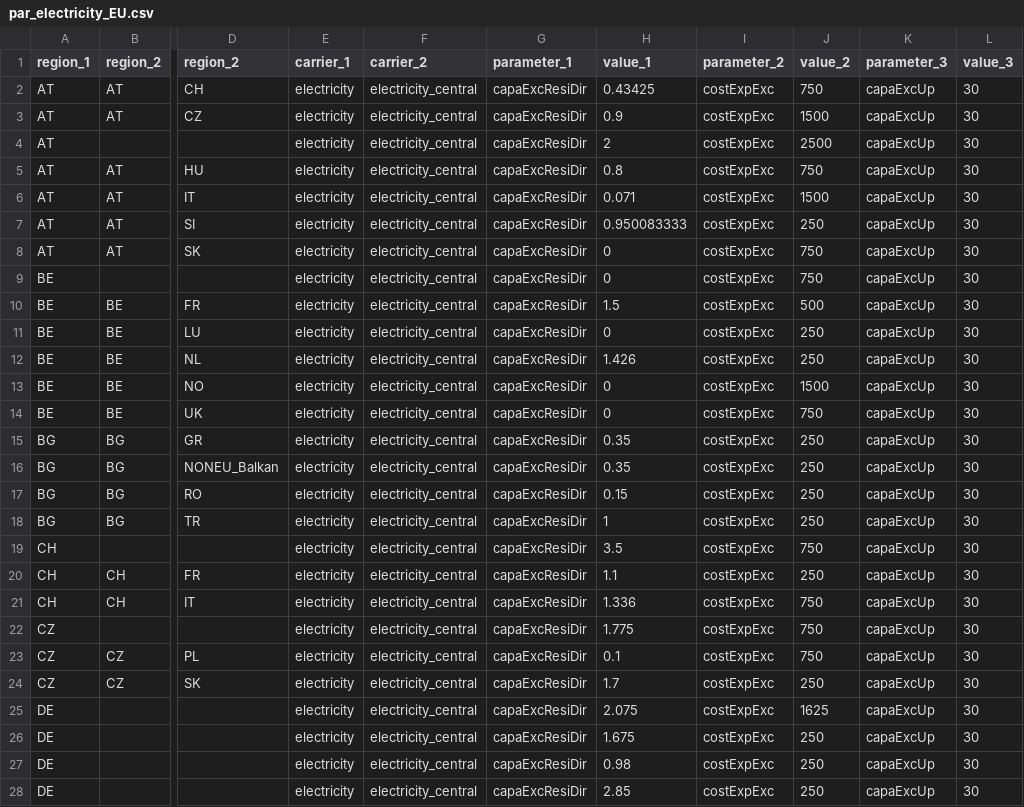
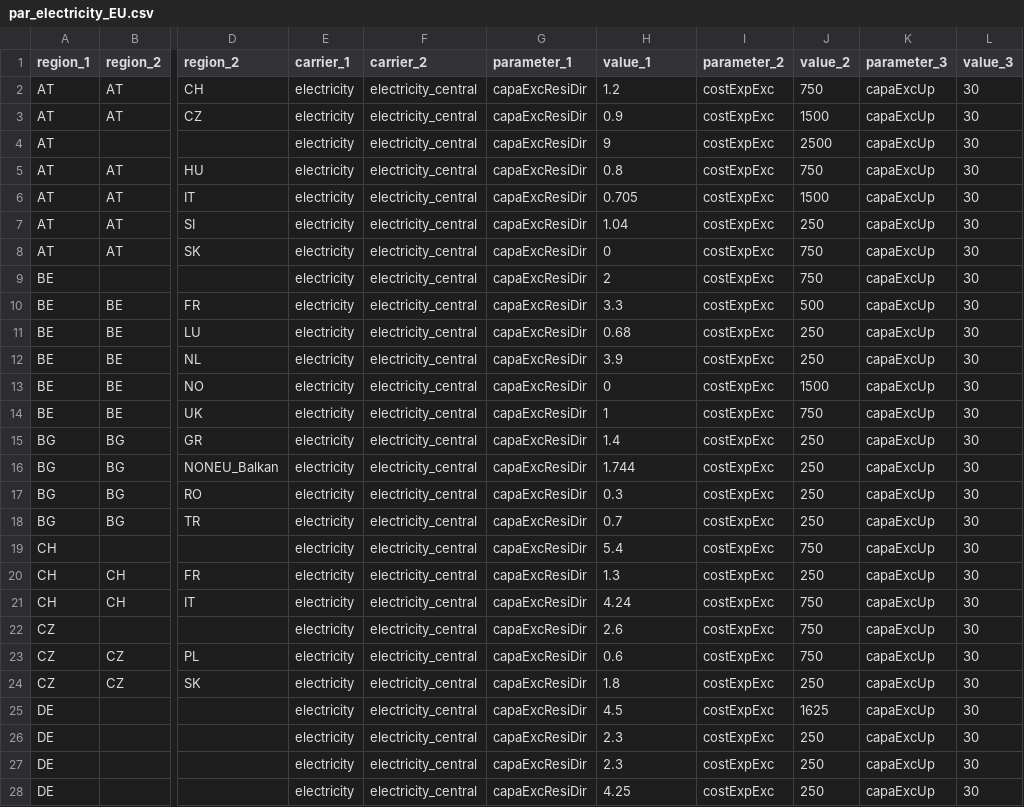
Before and after one commit to mariok90/100p, a CSV file: baseData/exchange/par_electricity_EU.csv, drawn as a sheet; only a part is shown, gaps mark what is left out; the diff covers the shown part only; the diff names each change by its address in the sheet, - before the commit and + after, or states it on an @@ line.

```diff
--- a/baseData/exchange/par_electricity_EU.csv
+++ b/baseData/exchange/par_electricity_EU.csv
-H2 (value_1): 0.43425
+H2 (value_1): 1.2
-H4 (value_1): 2
+H4 (value_1): 9
-H6 (value_1): 0.071
+H6 (value_1): 0.705
-H7 (value_1): 0.950083333
+H7 (value_1): 1.04
-H9 (value_1): 0
+H9 (value_1): 2
-H10 (value_1): 1.5
+H10 (value_1): 3.3
-H11 (value_1): 0
+H11 (value_1): 0.68
-H12 (value_1): 1.426
+H12 (value_1): 3.9
-H14 (value_1): 0
+H14 (value_1): 1
-H15 (value_1): 0.35
+H15 (value_1): 1.4
-H16 (value_1): 0.35
+H16 (value_1): 1.744
-H17 (value_1): 0.15
+H17 (value_1): 0.3
-H18 (value_1): 1
+H18 (value_1): 0.7
-H19 (value_1): 3.5
+H19 (value_1): 5.4
-H20 (value_1): 1.1
+H20 (value_1): 1.3
-H21 (value_1): 1.336
+H21 (value_1): 4.24
-H22 (value_1): 1.775
+H22 (value_1): 2.6
-H23 (value_1): 0.1
+H23 (value_1): 0.6
-H24 (value_1): 1.7
+H24 (value_1): 1.8
-H25 (value_1): 2.075
+H25 (value_1): 4.5
-H26 (value_1): 1.675
+H26 (value_1): 2.3
-H27 (value_1): 0.98
+H27 (value_1): 2.3
-H28 (value_1): 2.85
+H28 (value_1): 4.25
```
Also changed, not shown: 83 edited cells elsewhere in this file, 26 other files.
